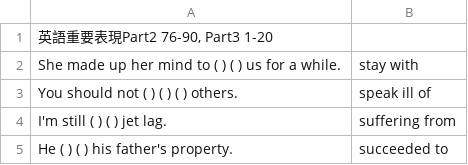
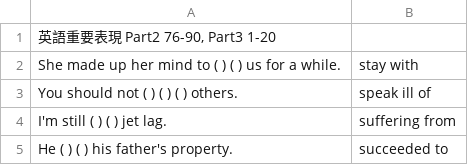
Before and after one commit to makutamoto/english-quiz, a TSV file: task_data/english3b_eb2-76-90-eb3-1-20.tsv, drawn as a sheet; only a part is shown.

```diff
--- a/task_data/english3b_eb2-76-90-eb3-1-20.tsv
+++ b/task_data/english3b_eb2-76-90-eb3-1-20.tsv
@@ -1,2 +1,2 @@
-英語重要表現Part2 76-90, Part3 1-20	
+英語重要表現 Part2 76-90, Part3 1-20	
 She made up her mind to ( ) ( ) us for a while.	stay with
```
Also changed, not shown: task_data/COCET_1401-1450-en-ja.tsv, task_data/english3b_eb1-61-80-eb2-1-10.tsv.
